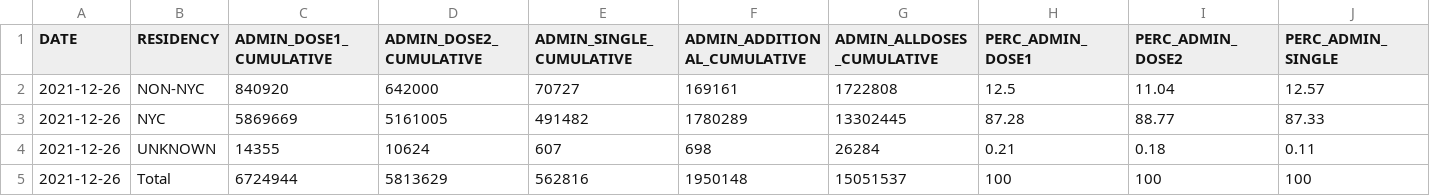
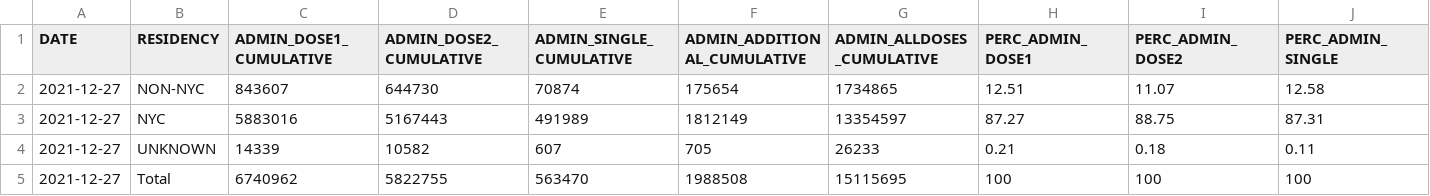
Before and after one commit to nychealth/covid-vaccine-data, a CSV file: doses/doses-by-residency.csv, drawn as a sheet; only a part is shown; the diff covers the shown part only; the diff names each change by its address in the sheet, - before the commit and + after, or states it on an @@ line.

```diff
--- a/doses/doses-by-residency.csv
+++ b/doses/doses-by-residency.csv
-A2:A5 (DATE): 2021-12-26
+A2:A5 (DATE): 2021-12-27
-C2 (ADMIN_DOSE1_CUMULATIVE): 840920
+C2 (ADMIN_DOSE1_CUMULATIVE): 843607
-D2 (ADMIN_DOSE2_CUMULATIVE): 642000
+D2 (ADMIN_DOSE2_CUMULATIVE): 644730
-E2 (ADMIN_SINGLE_CUMULATIVE): 70727
+E2 (ADMIN_SINGLE_CUMULATIVE): 70874
-F2 (ADMIN_ADDITIONAL_CUMULATIVE): 169161
+F2 (ADMIN_ADDITIONAL_CUMULATIVE): 175654
-G2 (ADMIN_ALLDOSES_CUMULATIVE): 1722808
+G2 (ADMIN_ALLDOSES_CUMULATIVE): 1734865
-H2 (PERC_ADMIN_DOSE1): 12.5
+H2 (PERC_ADMIN_DOSE1): 12.51
-I2 (PERC_ADMIN_DOSE2): 11.04
+I2 (PERC_ADMIN_DOSE2): 11.07
-J2 (PERC_ADMIN_SINGLE): 12.57
+J2 (PERC_ADMIN_SINGLE): 12.58
-C3 (ADMIN_DOSE1_CUMULATIVE): 5869669
+C3 (ADMIN_DOSE1_CUMULATIVE): 5883016
-D3 (ADMIN_DOSE2_CUMULATIVE): 5161005
+D3 (ADMIN_DOSE2_CUMULATIVE): 5167443
-E3 (ADMIN_SINGLE_CUMULATIVE): 491482
+E3 (ADMIN_SINGLE_CUMULATIVE): 491989
-F3 (ADMIN_ADDITIONAL_CUMULATIVE): 1780289
+F3 (ADMIN_ADDITIONAL_CUMULATIVE): 1812149
-G3 (ADMIN_ALLDOSES_CUMULATIVE): 13302445
+G3 (ADMIN_ALLDOSES_CUMULATIVE): 13354597
-H3 (PERC_ADMIN_DOSE1): 87.28
+H3 (PERC_ADMIN_DOSE1): 87.27
-I3 (PERC_ADMIN_DOSE2): 88.77
+I3 (PERC_ADMIN_DOSE2): 88.75
-J3 (PERC_ADMIN_SINGLE): 87.33
+J3 (PERC_ADMIN_SINGLE): 87.31
-C4 (ADMIN_DOSE1_CUMULATIVE): 14355
+C4 (ADMIN_DOSE1_CUMULATIVE): 14339
-D4 (ADMIN_DOSE2_CUMULATIVE): 10624
+D4 (ADMIN_DOSE2_CUMULATIVE): 10582
-F4 (ADMIN_ADDITIONAL_CUMULATIVE): 698
+F4 (ADMIN_ADDITIONAL_CUMULATIVE): 705
-G4 (ADMIN_ALLDOSES_CUMULATIVE): 26284
+G4 (ADMIN_ALLDOSES_CUMULATIVE): 26233
-C5 (ADMIN_DOSE1_CUMULATIVE): 6724944
+C5 (ADMIN_DOSE1_CUMULATIVE): 6740962
-D5 (ADMIN_DOSE2_CUMULATIVE): 5813629
+D5 (ADMIN_DOSE2_CUMULATIVE): 5822755
-E5 (ADMIN_SINGLE_CUMULATIVE): 562816
+E5 (ADMIN_SINGLE_CUMULATIVE): 563470
-F5 (ADMIN_ADDITIONAL_CUMULATIVE): 1950148
+F5 (ADMIN_ADDITIONAL_CUMULATIVE): 1988508
-G5 (ADMIN_ALLDOSES_CUMULATIVE): 15051537
+G5 (ADMIN_ALLDOSES_CUMULATIVE): 15115695
```
Also changed, not shown: 4 edited cells elsewhere in this file, doses/doses-by-day.csv, doses/doses-by-residency-age.csv, 1 other file.
